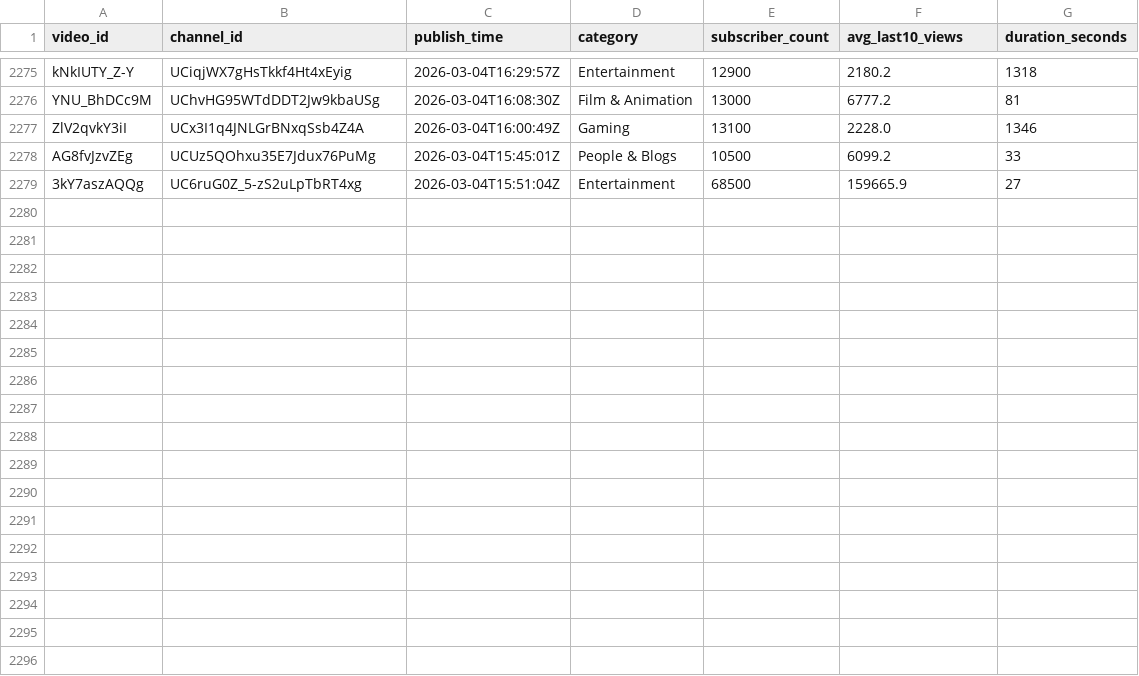
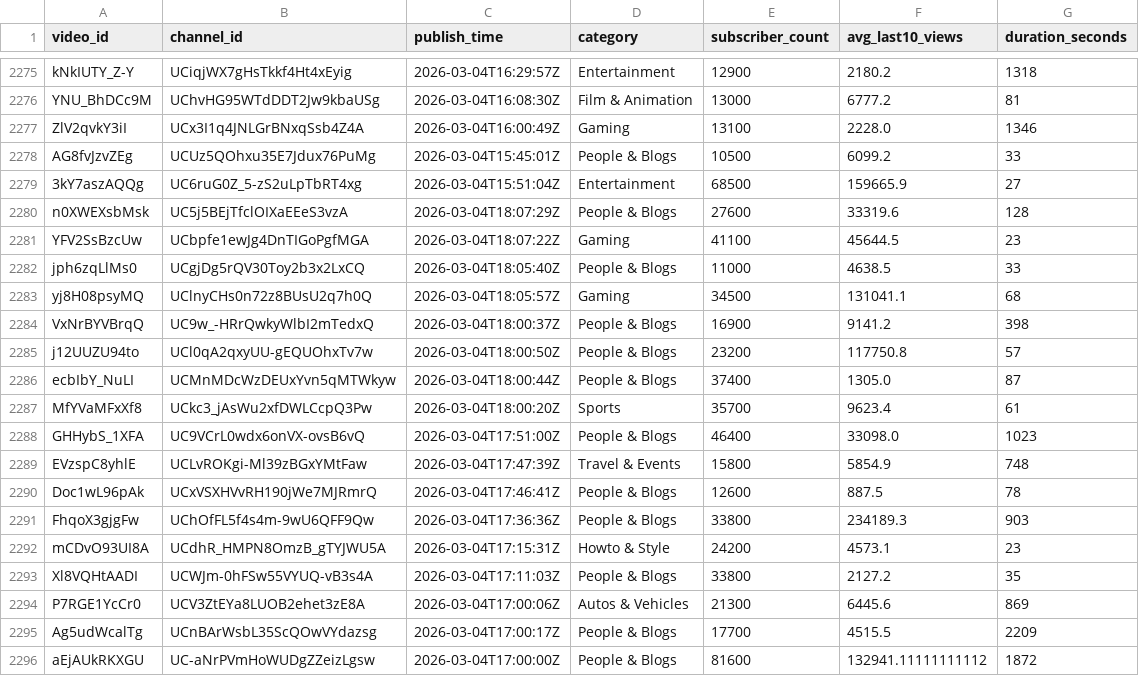
Before and after one commit to jaskiratkalra26/Youtube-Data-Extraction-Pipeline, a CSV file: static_data.csv, drawn as a sheet; only a part is shown, gaps mark what is left out.

```diff
--- a/static_data.csv
+++ b/static_data.csv
@@ -2279 +2279,18 @@ AG8fvJzvZEg,UCUz5QOhxu35E7Jdux76PuMg,2026-03-04T15:45:01Z,People & Blogs,10500,6
 3kY7aszAQQg,UC6ruG0Z_5-zS2uLpTbRT4xg,2026-03-04T15:51:04Z,Entertainment,68500,159665.9,27
+n0XWEXsbMsk,UC5j5BEjTfclOIXaEEeS3vzA,2026-03-04T18:07:29Z,People & Blogs,27600,33319.6,128
+YFV2SsBzcUw,UCbpfe1ewJg4DnTIGoPgfMGA,2026-03-04T18:07:22Z,Gaming,41100,45644.5,23
+jph6zqLlMs0,UCgjDg5rQV30Toy2b3x2LxCQ,2026-03-04T18:05:40Z,People & Blogs,11000,4638.5,33
+yj8H08psyMQ,UClnyCHs0n72z8BUsU2q7h0Q,2026-03-04T18:05:57Z,Gaming,34500,131041.1,68
+VxNrBYVBrqQ,UC9w_-HRrQwkyWlbI2mTedxQ,2026-03-04T18:00:37Z,People & Blogs,16900,9141.2,398
+j12UUZU94to,UCl0qA2qxyUU-gEQUOhxTv7w,2026-03-04T18:00:50Z,People & Blogs,23200,117750.8,57
+ecbIbY_NuLI,UCMnMDcWzDEUxYvn5qMTWkyw,2026-03-04T18:00:44Z,People & Blogs,37400,1305.0,87
+MfYVaMFxXf8,UCkc3_jAsWu2xfDWLCcpQ3Pw,2026-03-04T18:00:20Z,Sports,35700,9623.4,61
+GHHybS_1XFA,UC9VCrL0wdx6onVX-ovsB6vQ,2026-03-04T17:51:00Z,People & Blogs,46400,33098.0,1023
+EVzspC8yhlE,UCLvROKgi-Ml39zBGxYMtFaw,2026-03-04T17:47:39Z,Travel & Events,15800,5854.9,748
+Doc1wL96pAk,UCxVSXHVvRH190jWe7MJRmrQ,2026-03-04T17:46:41Z,People & Blogs,12600,887.5,78
+FhqoX3gjgFw,UChOfFL5f4s4m-9wU6QFF9Qw,2026-03-04T17:36:36Z,People & Blogs,33800,234189.3,903
+mCDvO93UI8A,UCdhR_HMPN8OmzB_gTYJWU5A,2026-03-04T17:15:31Z,Howto & Style,24200,4573.1,23
+Xl8VQHtAADI,UCWJm-0hFSw55VYUQ-vB3s4A,2026-03-04T17:11:03Z,People & Blogs,33800,2127.2,35
+P7RGE1YcCr0,UCV3ZtEYa8LUOB2ehet3zE8A,2026-03-04T17:00:06Z,Autos & Vehicles,21300,6445.6,869
+Ag5udWcalTg,UCnBArWsbL35ScQOwVYdazsg,2026-03-04T17:00:17Z,People & Blogs,17700,4515.5,2209
+aEjAUkRKXGU,UC-aNrPVmHoWUDgZZeizLgsw,2026-03-04T17:00:00Z,People & Blogs,81600,132941.11111111112,1872
```
Also changed, not shown: hour1_data.csv, pending_videos.csv.
